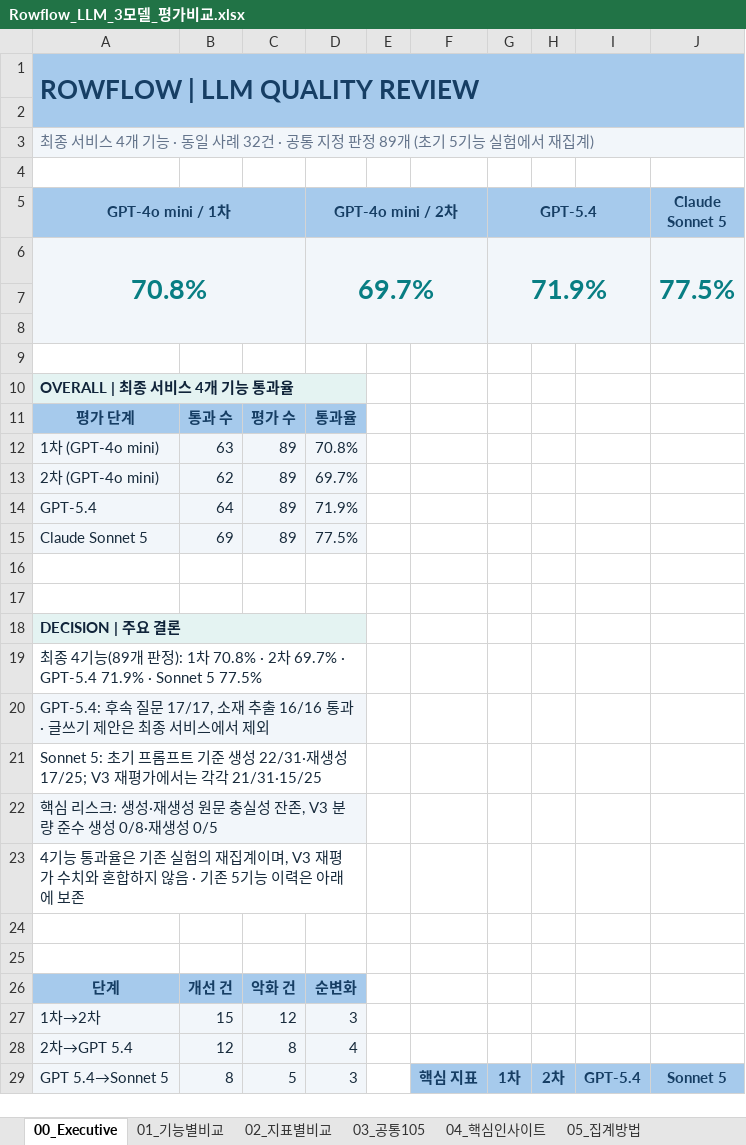
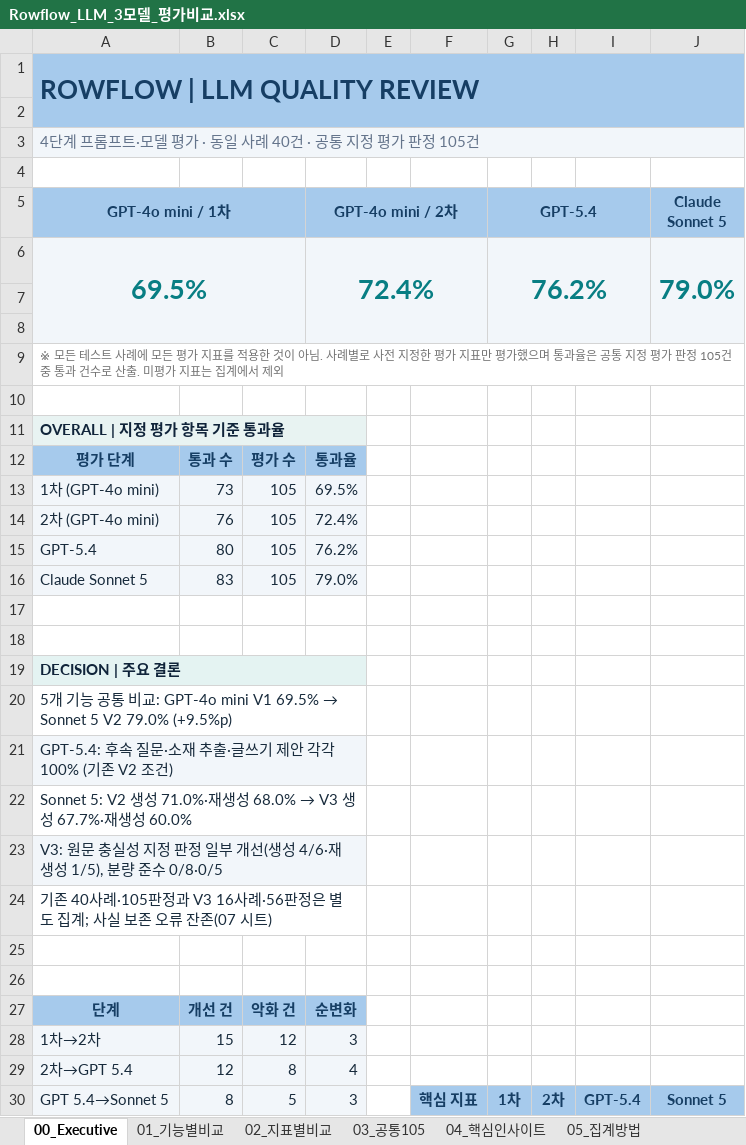
Before and after one commit to ella-sw/bookend-ai-solution, an Excel workbook: evaluation/reports/Rowflow_LLM_3모델_평가비교.xlsx, sheet 00_Executive, drawn as a sheet; only a part is shown; values as stored, in another font and other column widths than the file's, no borders; charts and pictures not drawn; removed rows and columns are numbered as before the commit, all else as after; the diff covers the shown part only; the diff names each change by its address in the sheet, - before the commit and + after, or states it on an @@ line.

```diff
--- a/evaluation/reports/Rowflow_LLM_3모델_평가비교.xlsx (sheet 00_Executive)
+++ b/evaluation/reports/Rowflow_LLM_3모델_평가비교.xlsx (sheet 00_Executive)
-A3 (GPT-4o mini / 1차): 최종 서비스 4개 기능 · 동일 사례 32건 · 공통 지정 판정 89개 (초기 5기능 실험에서 재집계)
+A3 (GPT-4o mini / 1차): 4단계 프롬프트·모델 평가 · 동일 사례 40건 · 공통 지정 평가 판정 105건
-row 6: 70.8% |  |  | 69.7% |  |  | 71.9% |  |  | 77.5%
+row 6: 69.5% |  |  | 72.4% |  |  | 76.2% |  |  | 79.0%
+row 9: ※ 모든 테스트 사례에 모든 평가 지표를 적용한 것이 아님. 사례별로 사전 지정한 평가 지표만 평가했으며 통과율은 공통 지정 평가 판정 105건 중 통과 건수로 산출. 미평가 지표는 집계에서 제외
-A11 (GPT-4o mini / 1차): OVERALL | 최종 서비스 4개 기능 통과율
+A11 (GPT-4o mini / 1차): OVERALL | 지정 평가 항목 기준 통과율
-row 12: 1차 (GPT-4o mini) | 63 | 89 | 70.8%
-row 13: 2차 (GPT-4o mini) | 62 | 89 | 69.7%
-row 14: GPT-5.4 | 64 | 89 | 71.9%
-row 15: Claude Sonnet 5 | 69 | 89 | 77.5%
@@ row 38 moved to row 13: 1차 (GPT-4o mini) @@
@@ row 39 moved to row 14: 2차 (GPT-4o mini) @@
@@ row 40 moved to row 15: GPT-5.4 @@
@@ row 41 moved to row 16: Claude Sonnet 5 @@
@@ A20 (GPT-4o mini / 1차): 최종 4기능(89개 판정): 1차 70.8% · 2차 69.7% · GPT-5.4 71.9% · Sonnet 5 77.5% → 5개 기능 공통 비교: GPT-4o mini V1 69.5% → Sonnet 5 V2 79.0% (+9.5%p) @@
-A21 (GPT-4o mini / 1차): …속 질문 17/17, 소재 추출 16/16 통과 · 글쓰기 제안은 최종 서비스에서 제외
+A21 (GPT-4o mini / 1차): …속 질문·소재 추출·글쓰기 제안 각각 100% (기존 V2 조건)
@@ A22 (GPT-4o mini / 1차): Sonnet 5: 초기 프롬프트 기준 생성 22/31·재생성 17/25; V3 재평가에서는 각각 21/31·15/25 → Sonnet 5: V2 생성 71.0%·재생성 68.0% → V3 생성 67.7%·재생성 60.0% @@
-A23 (GPT-4o mini / 1차): 핵심 리스크: 생성·재생성 원문 충실성 잔존, V3 분량 준수 생성 0/8·재생성 0/5
+A23 (GPT-4o mini / 1차): V3: 원문 충실성 지정 판정 일부 개선(생성 4/6·재생성 1/5), 분량 준수 0/8·0/5
-A24 (GPT-4o mini / 1차): 4기능 통과율은 기존 실험의 재집계이며, V3 재평가 수치와 혼합하지 않음 · 기존 5기능 이력은 아래에 보존
+A24 (GPT-4o mini / 1차): 기존 40사례·105판정과 V3 16사례·56판정은 별도 집계; 사실 보존 오류 잔존(07 시트)
```
Also changed, not shown: 7 removed rows elsewhere in this sheet, sheet 05_집계방법, sheet 04_핵심인사이트, sheet 07_Sonnet프롬프트재평가, other sheet tabs, formulas that keep their value, charts or pictures, 3 other files.
